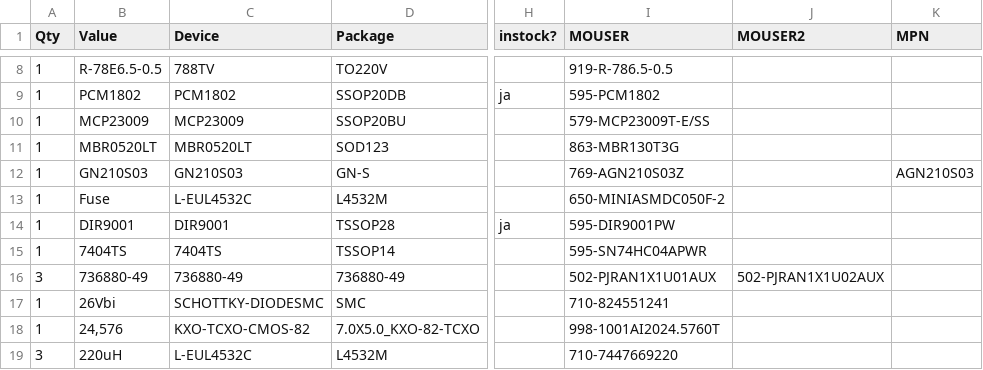
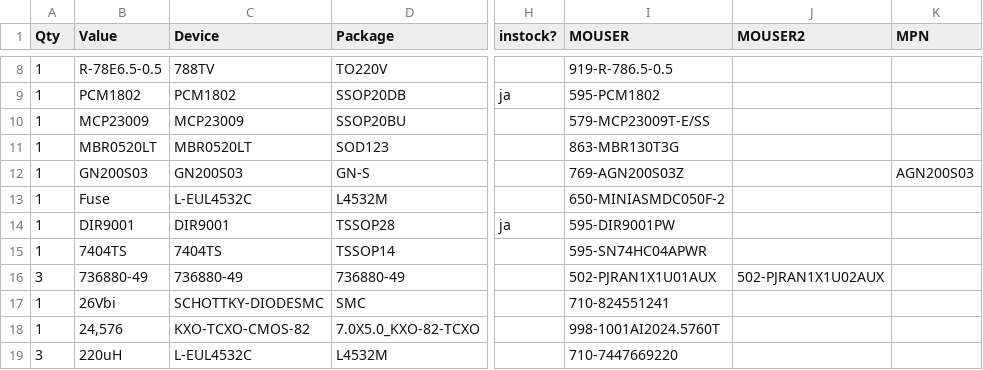
Before and after one commit to mariosgit/mbAMP2, a CSV file: PCB-IOBoard/AMP2-IO.csv, drawn as a sheet; only a part is shown, gaps mark what is left out; the diff names each change by its address in the sheet, - before the commit and + after, or states it on an @@ line.

```diff
--- a/PCB-IOBoard/AMP2-IO.csv
+++ b/PCB-IOBoard/AMP2-IO.csv
-B12 (Value): GN210S03
+B12 (Value): GN200S03
-C12 (Device): GN210S03
+C12 (Device): GN200S03
-I12 (MOUSER): 769-AGN210S03Z
+I12 (MOUSER): 769-AGN200S03Z
-K12 (MPN): AGN210S03
+K12 (MPN): AGN200S03
```
Also changed, not shown: 6 other files.
